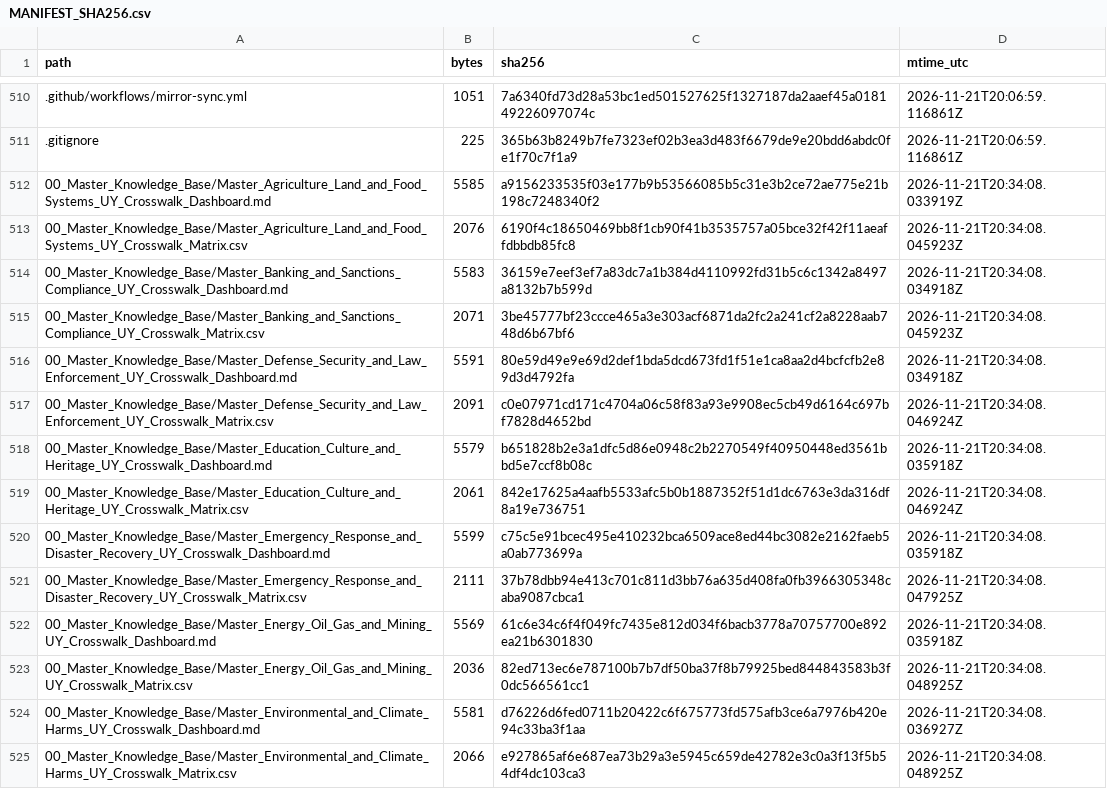
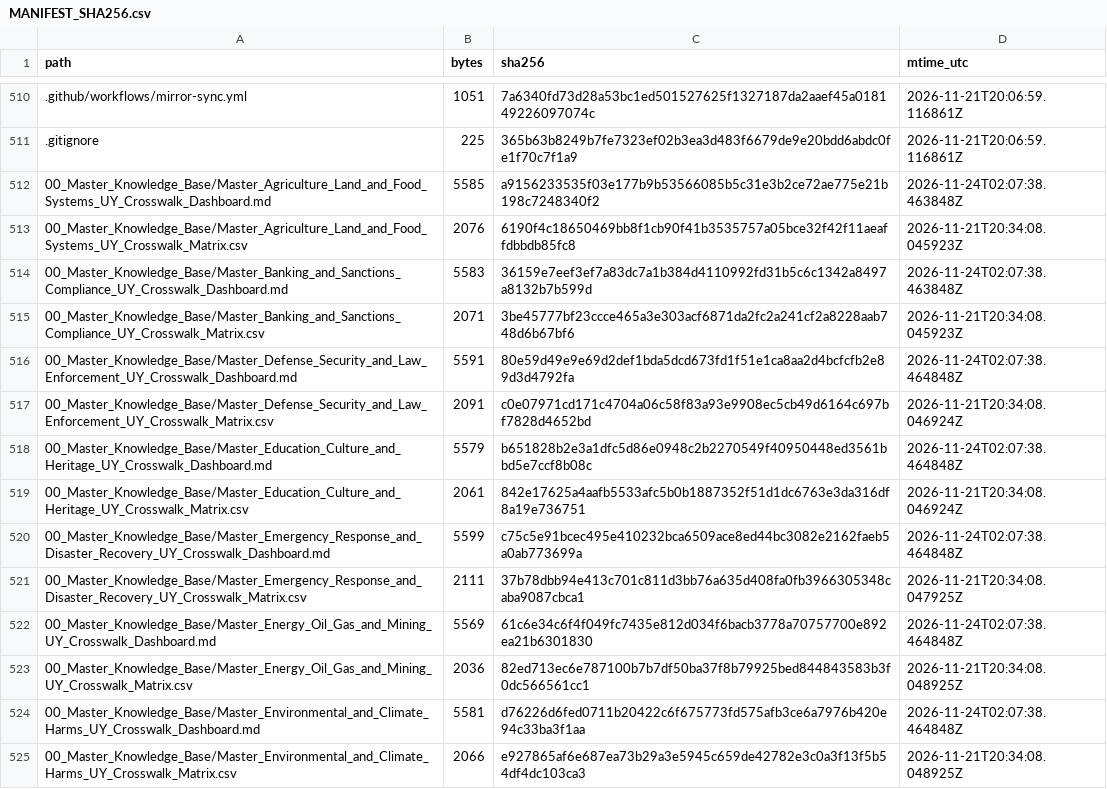
Before and after one commit to GlobalRestitutionAlliance/latam-us-uy-uruguay-master-litigation, a CSV file: 99_Archives_and_Manifests/MANIFEST_SHA256.csv, drawn as a sheet; only a part is shown, gaps mark what is left out; the diff covers the shown part only.

Commit message:
QA-FIX: normalize citation gates, restore decontamination placeholders, refresh integrity manifests

```diff
--- a/99_Archives_and_Manifests/MANIFEST_SHA256.csv
+++ b/99_Archives_and_Manifests/MANIFEST_SHA256.csv
@@ -511,15 +511,15 @@ path,bytes,sha256,mtime_utc
 .gitignore,225,365b63b8249b7fe7323ef02b3ea3d483f6679de9e20bdd6abdc0fe1f70c7f1a9,2026-11-21T20:06:59.116861Z
-00_Master_Knowledge_Base/Master_Agriculture_Land_and_Food_Systems_UY_Crosswalk_Dashboard.md,5585,a9156233535f03e177b9b53566085b5c31e3b2ce72ae775e21b198c7248340f2,2026-11-21T20:34:08.033919Z
+00_Master_Knowledge_Base/Master_Agriculture_Land_and_Food_Systems_UY_Crosswalk_Dashboard.md,5585,a9156233535f03e177b9b53566085b5c31e3b2ce72ae775e21b198c7248340f2,2026-11-24T02:07:38.463848Z
 00_Master_Knowledge_Base/Master_Agriculture_Land_and_Food_Systems_UY_Crosswalk_Matrix.csv,2076,6190f4c18650469bb8f1cb90f41b3535757a05bce32f42f11aeaffdbbdb85fc8,2026-11-21T20:34:08.045923Z
-00_Master_Knowledge_Base/Master_Banking_and_Sanctions_Compliance_UY_Crosswalk_Dashboard.md,5583,36159e7eef3ef7a83dc7a1b384d4110992fd31b5c6c1342a8497a8132b7b599d,2026-11-21T20:34:08.034918Z
+00_Master_Knowledge_Base/Master_Banking_and_Sanctions_Compliance_UY_Crosswalk_Dashboard.md,5583,36159e7eef3ef7a83dc7a1b384d4110992fd31b5c6c1342a8497a8132b7b599d,2026-11-24T02:07:38.463848Z
 00_Master_Knowledge_Base/Master_Banking_and_Sanctions_Compliance_UY_Crosswalk_Matrix.csv,2071,3be45777bf23ccce465a3e303acf6871da2fc2a241cf2a8228aab748d6b67bf6,2026-11-21T20:34:08.045923Z
-00_Master_Knowledge_Base/Master_Defense_Security_and_Law_Enforcement_UY_Crosswalk_Dashboard.md,5591,80e59d49e9e69d2def1bda5dcd673fd1f51e1ca8aa2d4bcfcfb2e89d3d4792fa,2026-11-21T20:34:08.034918Z
+00_Master_Knowledge_Base/Master_Defense_Security_and_Law_Enforcement_UY_Crosswalk_Dashboard.md,5591,80e59d49e9e69d2def1bda5dcd673fd1f51e1ca8aa2d4bcfcfb2e89d3d4792fa,2026-11-24T02:07:38.464848Z
 00_Master_Knowledge_Base/Master_Defense_Security_and_Law_Enforcement_UY_Crosswalk_Matrix.csv,2091,c0e07971cd171c4704a06c58f83a93e9908ec5cb49d6164c697bf7828d4652bd,2026-11-21T20:34:08.046924Z
-00_Master_Knowledge_Base/Master_Education_Culture_and_Heritage_UY_Crosswalk_Dashboard.md,5579,b651828b2e3a1dfc5d86e0948c2b2270549f40950448ed3561bbd5e7ccf8b08c,2026-11-21T20:34:08.035918Z
+00_Master_Knowledge_Base/Master_Education_Culture_and_Heritage_UY_Crosswalk_Dashboard.md,5579,b651828b2e3a1dfc5d86e0948c2b2270549f40950448ed3561bbd5e7ccf8b08c,2026-11-24T02:07:38.464848Z
 00_Master_Knowledge_Base/Master_Education_Culture_and_Heritage_UY_Crosswalk_Matrix.csv,2061,842e17625a4aafb5533afc5b0b1887352f51d1dc6763e3da316df8a19e736751,2026-11-21T20:34:08.046924Z
-00_Master_Knowledge_Base/Master_Emergency_Response_and_Disaster_Recovery_UY_Crosswalk_Dashboard.md,5599,c75c5e91bcec495e410232bca6509ace8ed44bc3082e2162faeb5a0ab773699a,2026-11-21T20:34:08.035918Z
+00_Master_Knowledge_Base/Master_Emergency_Response_and_Disaster_Recovery_UY_Crosswalk_Dashboard.md,5599,c75c5e91bcec495e410232bca6509ace8ed44bc3082e2162faeb5a0ab773699a,2026-11-24T02:07:38.464848Z
 00_Master_Knowledge_Base/Master_Emergency_Response_and_Disaster_Recovery_UY_Crosswalk_Matrix.csv,2111,37b78dbb94e413c701c811d3bb76a635d408fa0fb3966305348caba9087cbca1,2026-11-21T20:34:08.047925Z
-00_Master_Knowledge_Base/Master_Energy_Oil_Gas_and_Mining_UY_Crosswalk_Dashboard.md,5569,61c6e34c6f4f049fc7435e812d034f6bacb3778a70757700e892ea21b6301830,2026-11-21T20:34:08.035918Z
+00_Master_Knowledge_Base/Master_Energy_Oil_Gas_and_Mining_UY_Crosswalk_Dashboard.md,5569,61c6e34c6f4f049fc7435e812d034f6bacb3778a70757700e892ea21b6301830,2026-11-24T02:07:38.464848Z
 00_Master_Knowledge_Base/Master_Energy_Oil_Gas_and_Mining_UY_Crosswalk_Matrix.csv,2036,82ed713ec6e787100b7b7df50ba37f8b79925bed844843583b3f0dc566561cc1,2026-11-21T20:34:08.048925Z
-00_Master_Knowledge_Base/Master_Environmental_and_Climate_Harms_UY_Crosswalk_Dashboard.md,5581,d76226d6fed0711b20422c6f675773fd575afb3ce6a7976b420e94c33ba3f1aa,2026-11-21T20:34:08.036927Z
+00_Master_Knowledge_Base/Master_Environmental_and_Climate_Harms_UY_Crosswalk_Dashboard.md,5581,d76226d6fed0711b20422c6f675773fd575afb3ce6a7976b420e94c33ba3f1aa,2026-11-24T02:07:38.464848Z
 00_Master_Knowledge_Base/Master_Environmental_and_Climate_Harms_UY_Crosswalk_Matrix.csv,2066,e927865af6e687ea73b29a3e5945c659de42782e3c0a3f13f5b54df4dc103ca3,2026-11-21T20:34:08.048925Z
```
Also changed, not shown: 107 edited cells elsewhere in this file, 1 other file.
